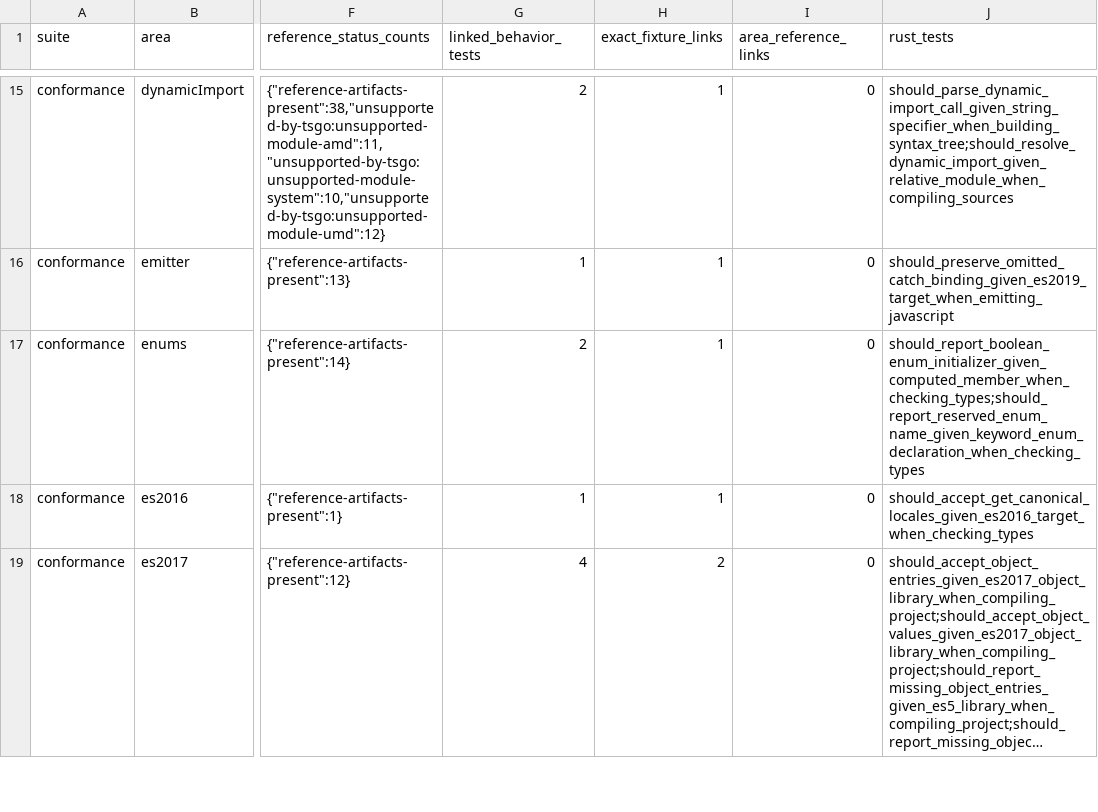
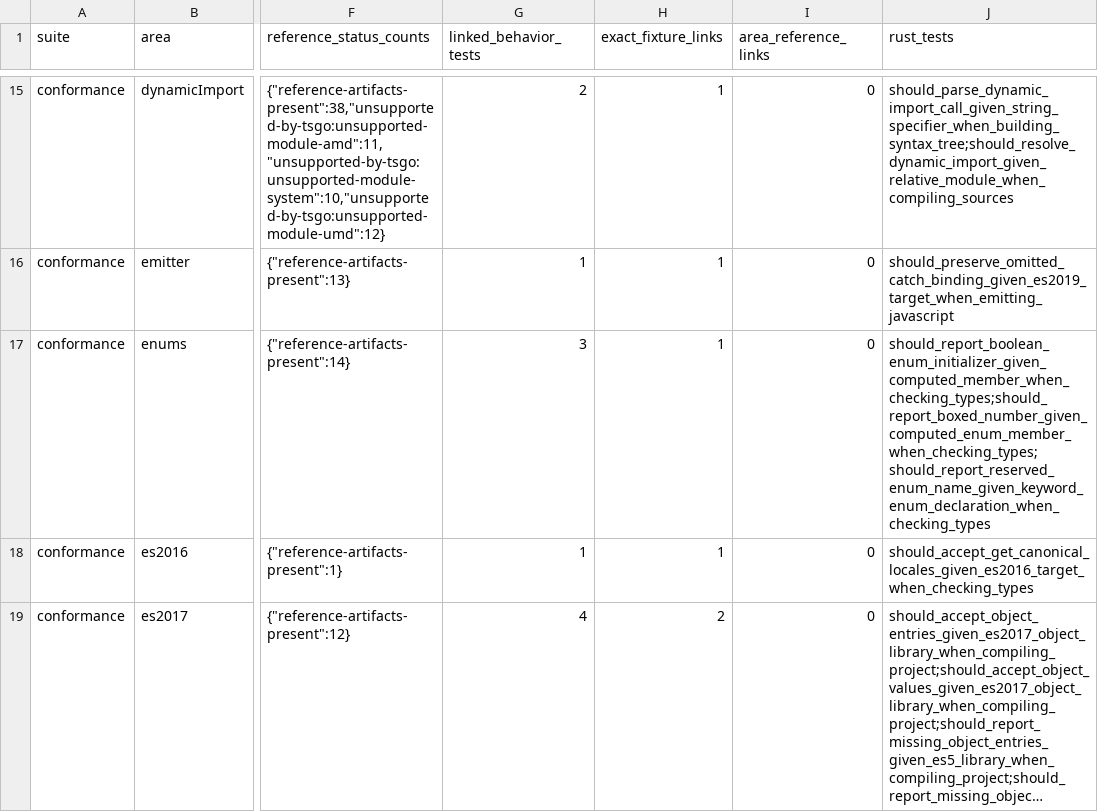
Before and after one commit to tsrzl/compiler, a TSV file: docs/typescript-7-coverage-progress.tsv, drawn as a sheet; only a part is shown, gaps mark what is left out; long unchanged cells end in …; the diff names each change by its address in the sheet, - before the commit and + after, or states it on an @@ line.

Commit message:
test: cover boxed enum initializer

```diff
--- a/docs/typescript-7-coverage-progress.tsv
+++ b/docs/typescript-7-coverage-progress.tsv
-G17 (linked_behavior_tests): 2
+G17 (linked_behavior_tests): 3
-J17 (rust_tests): should_report_boolean_enum_initializer_given_computed_member_when_checking_types;should_report_reserved_enum_name_given_keyword_enum_declaration_when_checking_types
+J17 (rust_tests): should_report_boolean_enum_initializer_given_computed_member_when_checking_types;should_report_boxed_number_given_computed_enum_member_when_checking_types;should_report_reserved_enum_name_given_keyword_enum_declaration_when_checking_types
```
Also changed, not shown: 4 other files.
